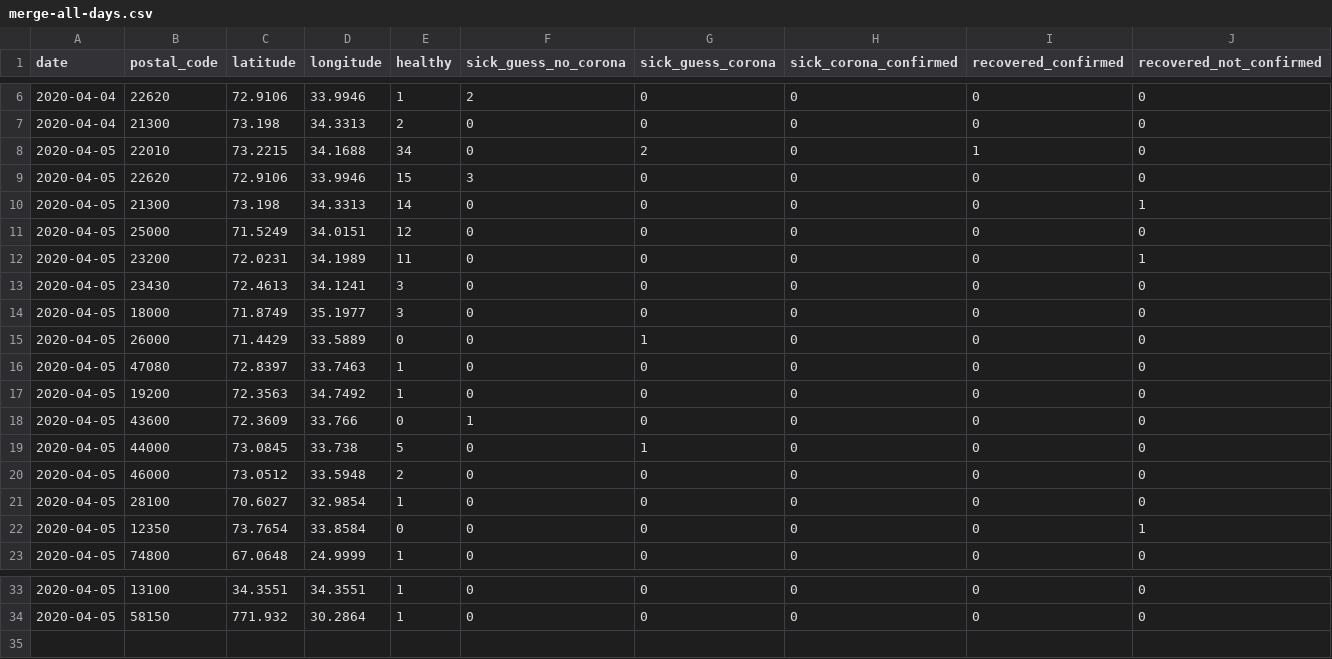
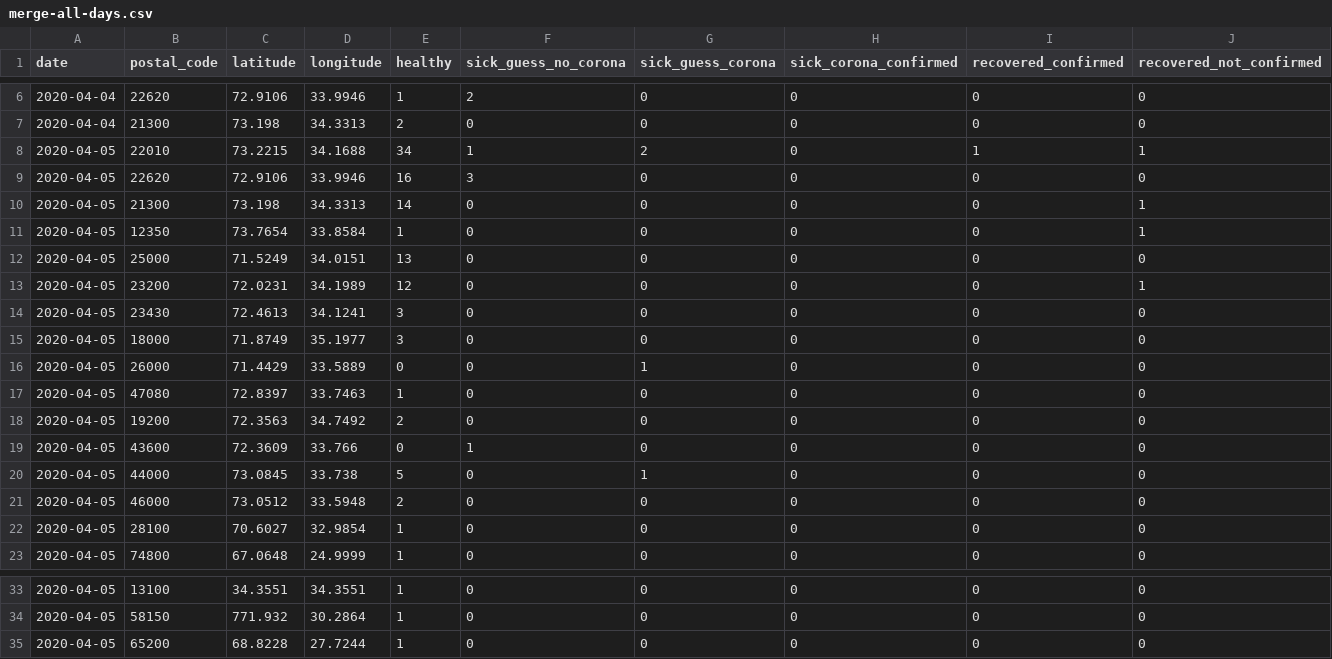
Before and after one commit to Covid-19-self-report-PAK/datasets-pak, a CSV file: merge-all-days.csv, drawn as a sheet; only a part is shown, gaps mark what is left out.

Commit message:
Update merge-all-days.csv

```diff
--- a/merge-all-days.csv
+++ b/merge-all-days.csv
@@ -7,7 +7,8 @@ date,postal_code,latitude,longitude,healthy,sick_guess_no_corona,sick_guess_coro
 2020-04-04,21300,73.198,34.3313,2,0,0,0,0,0
-2020-04-05,22010,73.2215,34.1688,34,0,2,0,1,0
-2020-04-05,22620,72.9106,33.9946,15,3,0,0,0,0
+2020-04-05,22010,73.2215,34.1688,34,1,2,0,1,1
+2020-04-05,22620,72.9106,33.9946,16,3,0,0,0,0
 2020-04-05,21300,73.198,34.3313,14,0,0,0,0,1
-2020-04-05,25000,71.5249,34.0151,12,0,0,0,0,0
-2020-04-05,23200,72.0231,34.1989,11,0,0,0,0,1
+2020-04-05,12350,73.7654,33.8584,1,0,0,0,0,1
+2020-04-05,25000,71.5249,34.0151,13,0,0,0,0,0
+2020-04-05,23200,72.0231,34.1989,12,0,0,0,0,1
 2020-04-05,23430,72.4613,34.1241,3,0,0,0,0,0
@@ -16,3 +17,3 @@ date,postal_code,latitude,longitude,healthy,sick_guess_no_corona,sick_guess_coro
 2020-04-05,47080,72.8397,33.7463,1,0,0,0,0,0
-2020-04-05,19200,72.3563,34.7492,1,0,0,0,0,0
+2020-04-05,19200,72.3563,34.7492,2,0,0,0,0,0
 2020-04-05,43600,72.3609,33.766,0,1,0,0,0,0
@@ -21,3 +22,2 @@ date,postal_code,latitude,longitude,healthy,sick_guess_no_corona,sick_guess_coro
 2020-04-05,28100,70.6027,32.9854,1,0,0,0,0,0
-2020-04-05,12350,73.7654,33.8584,0,0,0,0,0,1
 2020-04-05,74800,67.0648,24.9999,1,0,0,0,0,0
@@ -34 +34,2 @@ date,postal_code,latitude,longitude,healthy,sick_guess_no_corona,sick_guess_coro
 2020-04-05,58150,771.932,30.2864,1,0,0,0,0,0
+2020-04-05,65200,68.8228,27.7244,1,0,0,0,0,0
```
